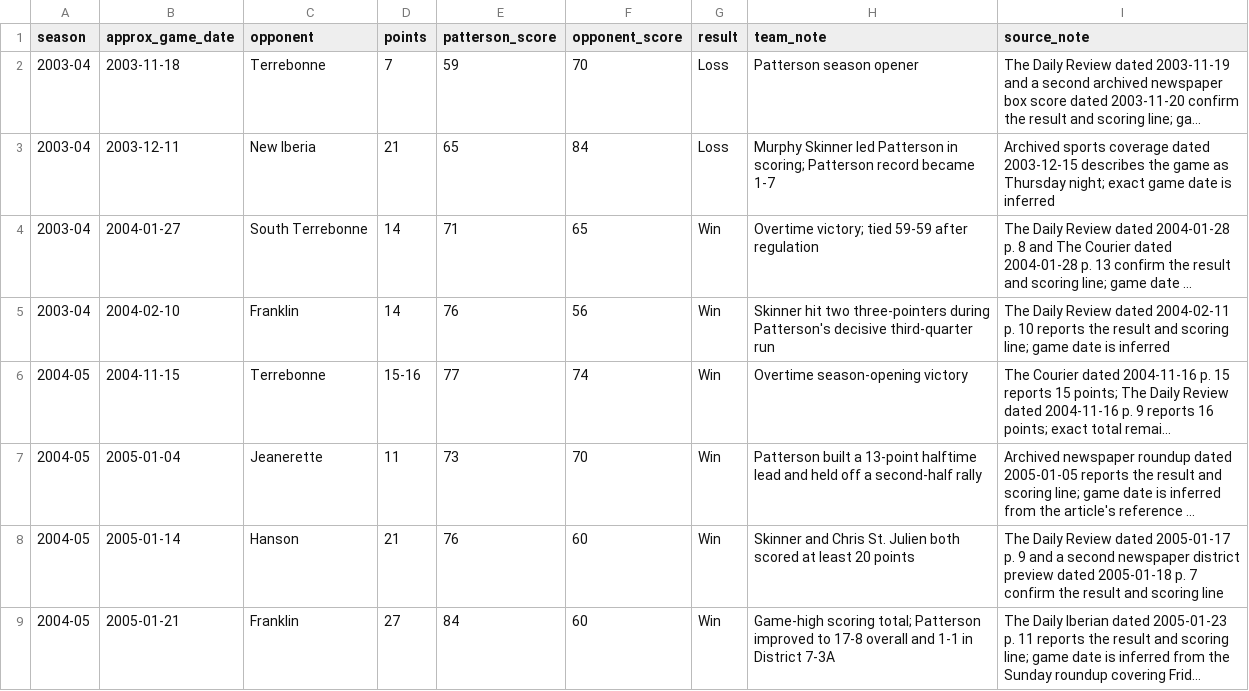
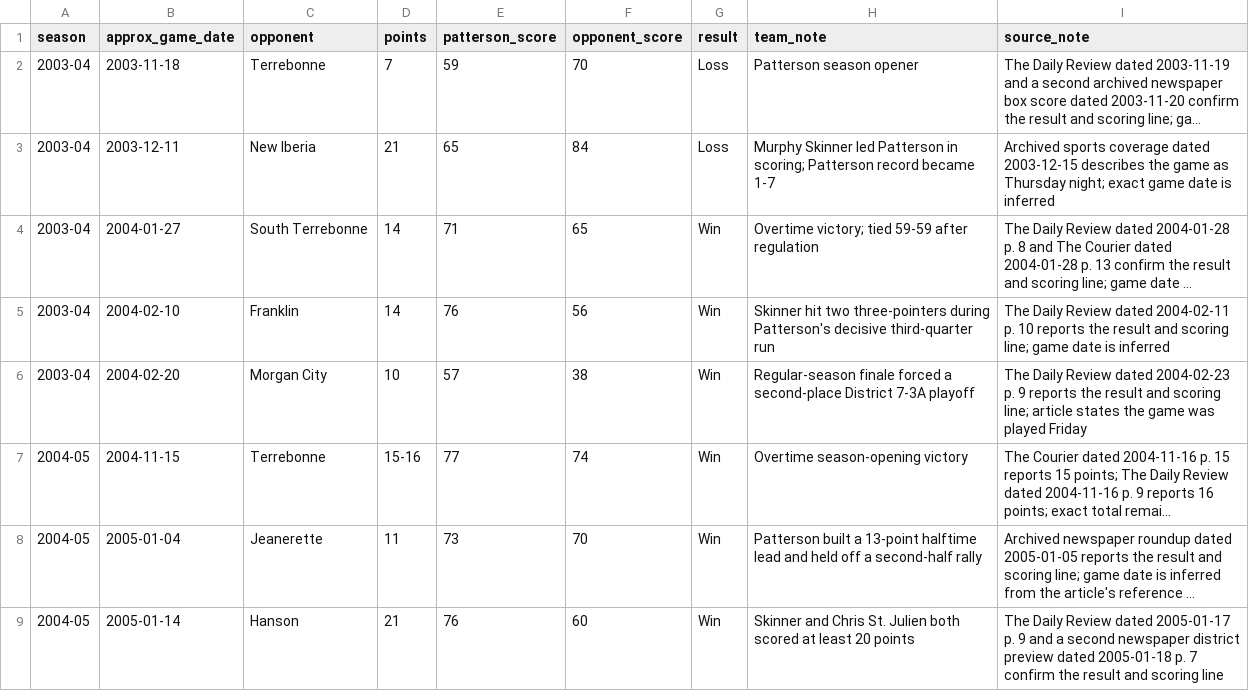
Before and after one commit to murphyskinner357-blip/Murphy-Skinner-Football, a CSV file: murphy-skinner-basketball-stats.csv, drawn as a sheet; only a part is shown; the shorter side is filled out with more unchanged rows; long unchanged cells end in …; the diff names each change by its address in the sheet, - before the commit and + after, or states it on an @@ line.

Commit message:
Attach proof for 2004 Morgan City basketball win

```diff
--- a/murphy-skinner-basketball-stats.csv
+++ b/murphy-skinner-basketball-stats.csv
+row 6: 2003-04 | 2004-02-20 | Morgan City | 10 | 57 | 38 | Win | Regular-season finale forced a second-place District 7-3A playoff | The Daily Review dated 2004-02-23 p. 9 reports the result and scoring line; article states the game was played Friday
```
Also changed, not shown: 5 other files.
